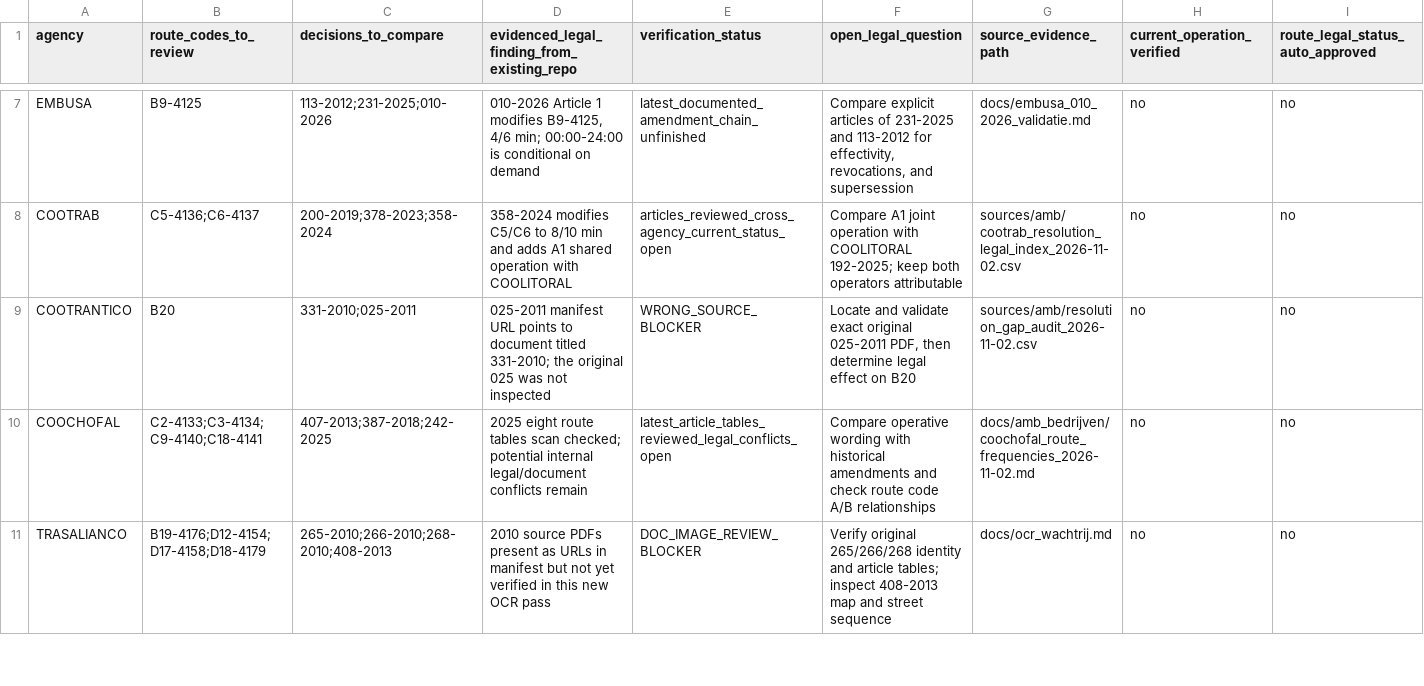
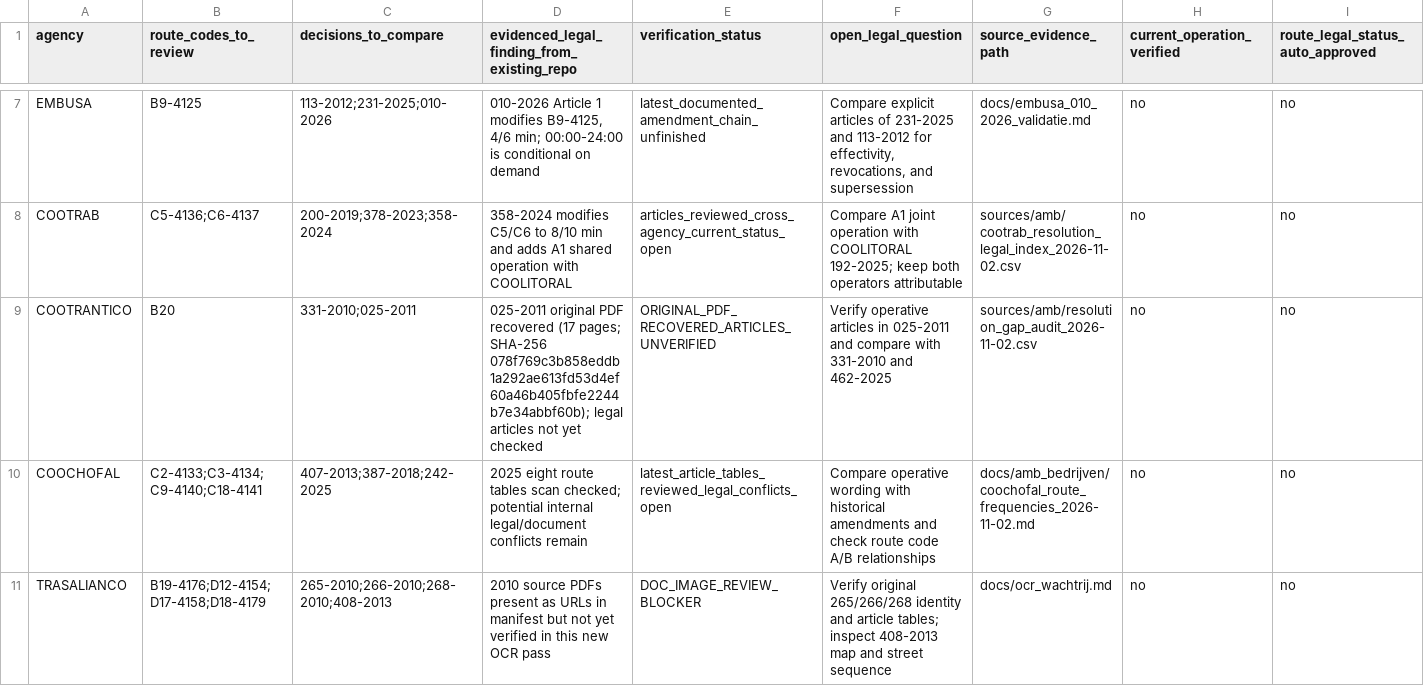
Before and after one commit to ColombiaTransit/gtfs-barranquilla-urbanas, a CSV file: sources/amb/legal_validity_ocr_review/priority_legal_decision_chains.csv, drawn as a sheet; only a part is shown, gaps mark what is left out; the diff names each change by its address in the sheet, - before the commit and + after, or states it on an @@ line.

Commit message:
legal: acknowledge recovered COOTRANTICO 025-2011 original without asserting legal validity

```diff
--- a/sources/amb/legal_validity_ocr_review/priority_legal_decision_chains.csv
+++ b/sources/amb/legal_validity_ocr_review/priority_legal_decision_chains.csv
-D9: 025-2011 manifest URL points to document titled 331-2010; the original 025 was not inspected
+D9: 025-2011 original PDF recovered (17 pages; SHA-256 078f769c3b858eddb1a292ae613fd53d4ef60a46b405fbfe2244b7e34abbf60b); legal articles not yet checked
-E9 (verification_status): WRONG_SOURCE_BLOCKER
+E9 (verification_status): ORIGINAL_PDF_RECOVERED_ARTICLES_UNVERIFIED
-F9 (open_legal_question): Locate and validate exact original 025-2011 PDF, then determine legal effect on B20
+F9 (open_legal_question): Verify operative articles in 025-2011 and compare with 331-2010 and 462-2025
```
